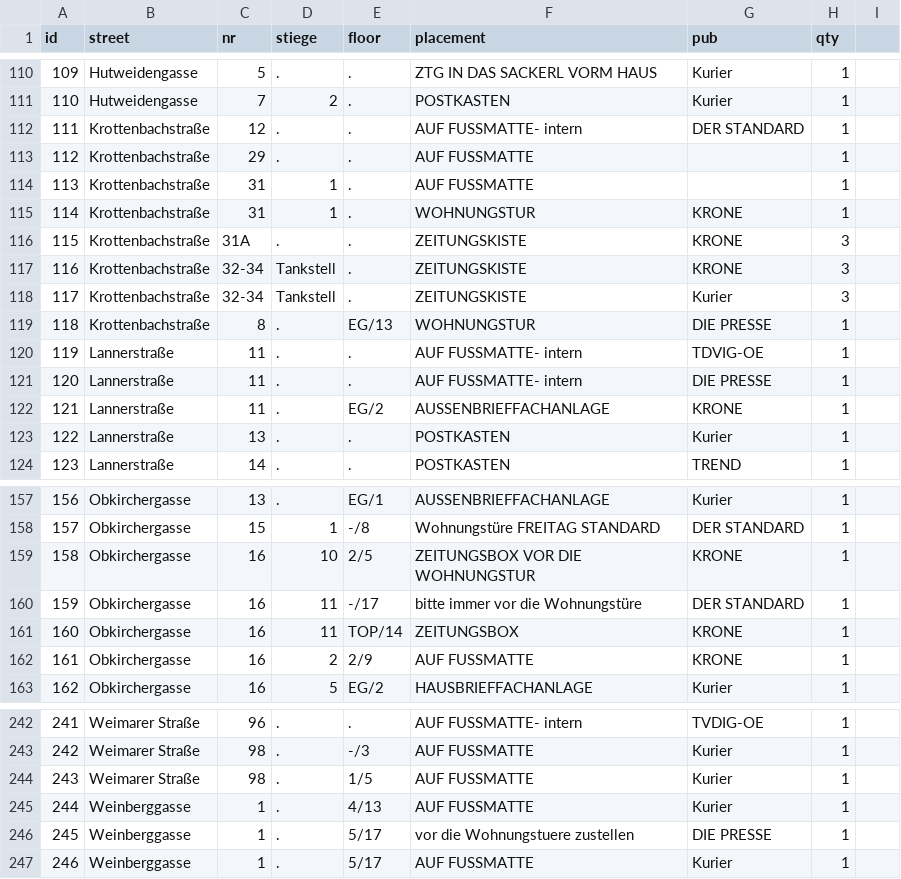
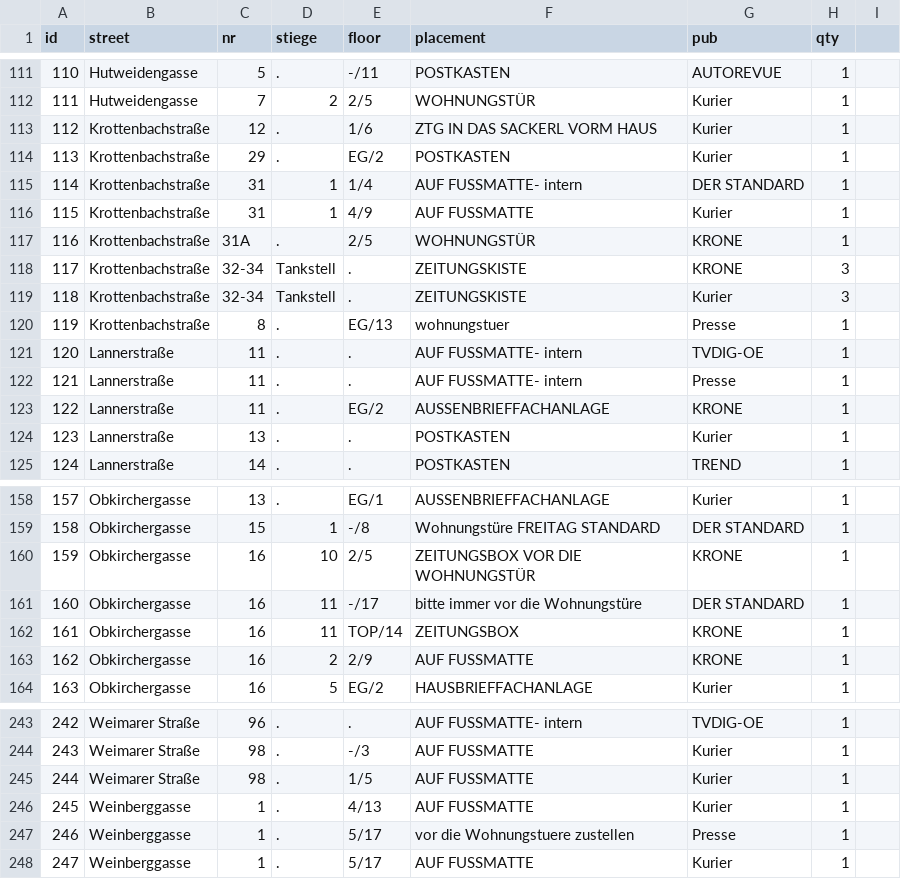
Before and after one commit to invested95-del/zustellung-app, a CSV file: list.csv, drawn as a sheet; only a part is shown, gaps mark what is left out; addresses are those after the commit; the diff covers the shown part only; the diff names each change by its address in the sheet, - before the commit and + after, or states it on an @@ line.

```diff
--- a/list.csv
+++ b/list.csv
@@ column A (id) renumbered from row 84 down @@
-E111 (floor): .
+E111 (floor): -/11
-F111 (placement): ZTG IN DAS SACKERL VORM HAUS
+F111 (placement): POSTKASTEN
-G111 (pub): Kurier
+G111 (pub): AUTOREVUE
-E112 (floor): .
+E112 (floor): 2/5
-F112 (placement): POSTKASTEN
+F112 (placement): WOHNUNGSTÜR
-E113 (floor): .
+E113 (floor): 1/6
-F113 (placement): AUF FUSSMATTE- intern
+F113 (placement): ZTG IN DAS SACKERL VORM HAUS
-G113 (pub): DER STANDARD
+G113 (pub): Kurier
-E114 (floor): .
+E114 (floor): EG/2
-F114 (placement): AUF FUSSMATTE
+F114 (placement): POSTKASTEN
-G114 (pub): (empty)
+G114 (pub): Kurier
-E115 (floor): .
+E115 (floor): 1/4
-F115 (placement): AUF FUSSMATTE
+F115 (placement): AUF FUSSMATTE- intern
-G115 (pub): (empty)
+G115 (pub): DER STANDARD
-E116 (floor): .
+E116 (floor): 4/9
-F116 (placement): WOHNUNGSTUR
+F116 (placement): AUF FUSSMATTE
-G116 (pub): KRONE
+G116 (pub): Kurier
-E117 (floor): .
+E117 (floor): 2/5
-F117 (placement): ZEITUNGSKISTE
+F117 (placement): WOHNUNGSTÜR
-H117 (qty): 3
+H117 (qty): 1
-F120 (placement): WOHNUNGSTUR
+F120 (placement): wohnungstuer
-G120 (pub): DIE PRESSE
+G120 (pub): Presse
-G121 (pub): TDVIG-OE
+G121 (pub): TVDIG-OE
-G122 (pub): DIE PRESSE
+G122 (pub): Presse
-F160 (placement): ZEITUNGSBOX VOR DIE WOHNUNGSTUR
+F160 (placement): ZEITUNGSBOX VOR DIE WOHNUNGSTÜR
-G247 (pub): DIE PRESSE
+G247 (pub): Presse
```
Also changed, not shown: 4 added rows, 3 removed rows and 117 edited cells elsewhere in this file.
